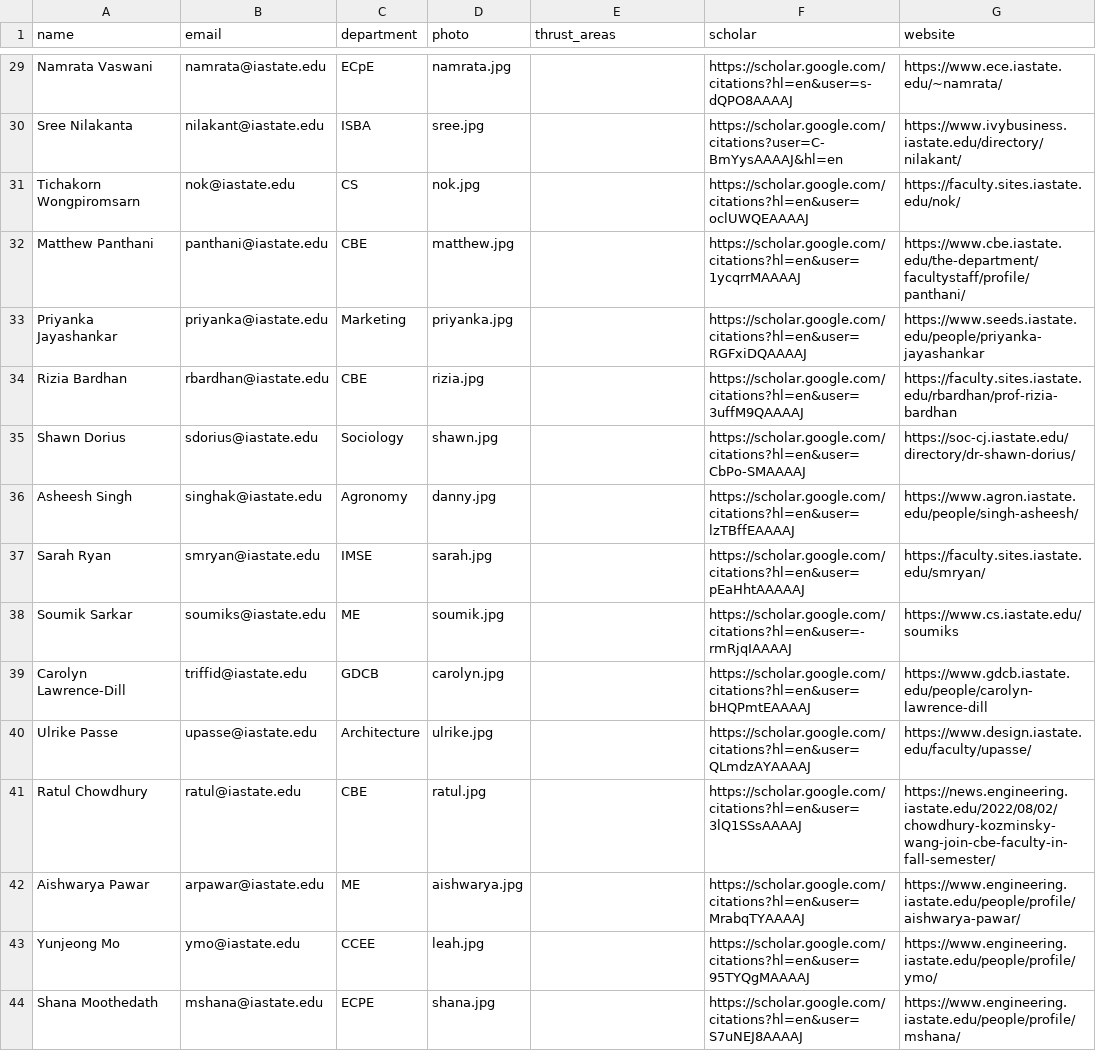
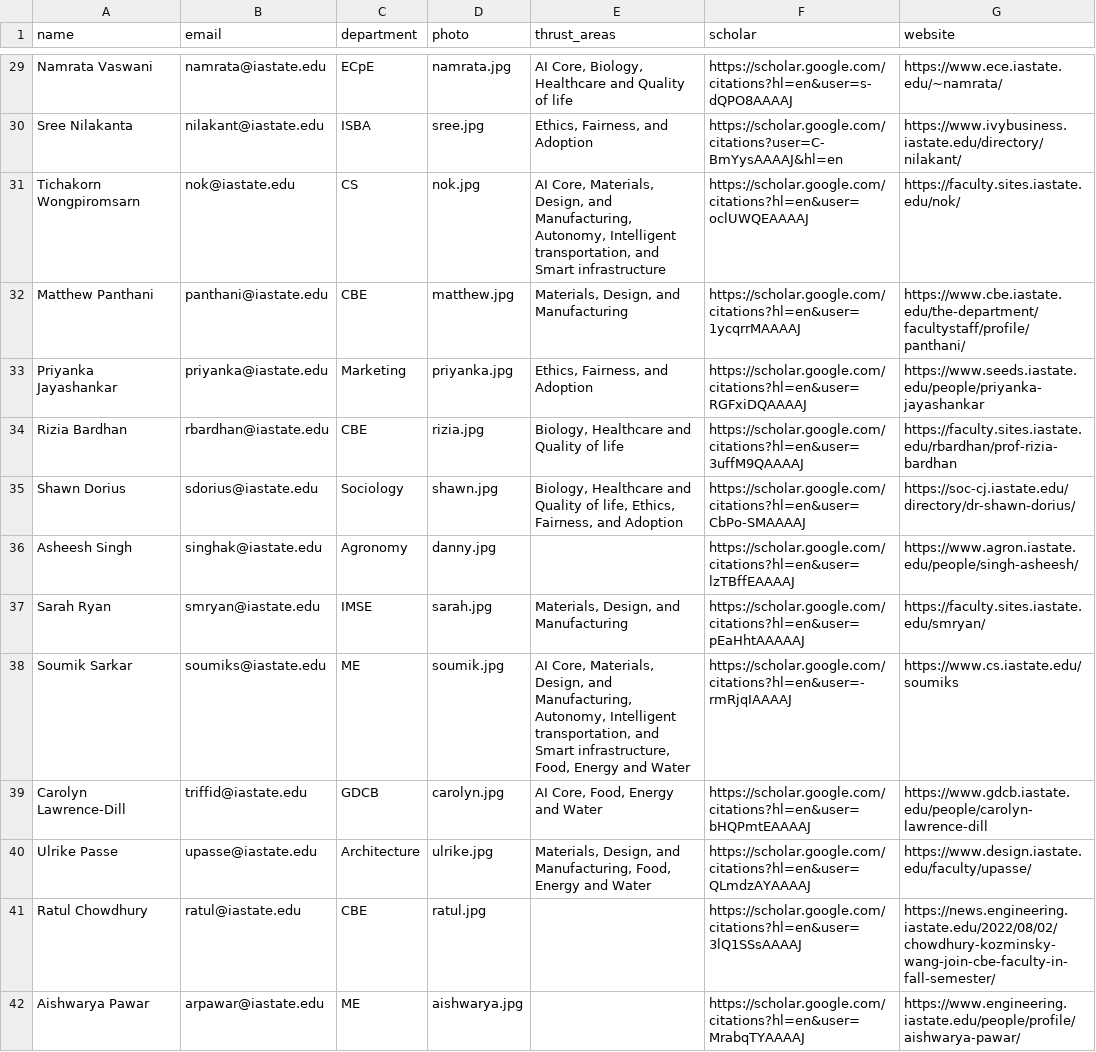
Before and after one commit to TranslationalAICenterISU/iastate_trac, a CSV file: _data/people/team.csv, drawn as a sheet; only a part is shown, gaps mark what is left out; the shorter side is filled out with more unchanged rows; the diff covers the shown part only; the diff names each change by its address in the sheet, - before the commit and + after, or states it on an @@ line.

```diff
--- a/_data/people/team.csv
+++ b/_data/people/team.csv
-E29 (thrust_areas): (empty)
+E29 (thrust_areas): AI Core, Biology, Healthcare and Quality of life
-E30 (thrust_areas): (empty)
+E30 (thrust_areas): Ethics, Fairness, and Adoption
-E31 (thrust_areas): (empty)
+E31 (thrust_areas): AI Core, Materials, Design, and Manufacturing, Autonomy, Intelligent transportation, and Smart infrastructure
-E32 (thrust_areas): (empty)
+E32 (thrust_areas): Materials, Design, and Manufacturing
-E33 (thrust_areas): (empty)
+E33 (thrust_areas): Ethics, Fairness, and Adoption
-E34 (thrust_areas): (empty)
+E34 (thrust_areas): Biology, Healthcare and Quality of life
-E35 (thrust_areas): (empty)
+E35 (thrust_areas): Biology, Healthcare and Quality of life, Ethics, Fairness, and Adoption
-E37 (thrust_areas): (empty)
+E37 (thrust_areas): Materials, Design, and Manufacturing
-E38 (thrust_areas): (empty)
+E38 (thrust_areas): AI Core, Materials, Design, and Manufacturing, Autonomy, Intelligent transportation, and Smart infrastructure, Food, Energy and Water
-E39 (thrust_areas): (empty)
+E39 (thrust_areas): AI Core, Food, Energy and Water
-E40 (thrust_areas): (empty)
+E40 (thrust_areas): Materials, Design, and Manufacturing, Food, Energy and Water
```
Also changed, not shown: 25 edited cells elsewhere in this file.
